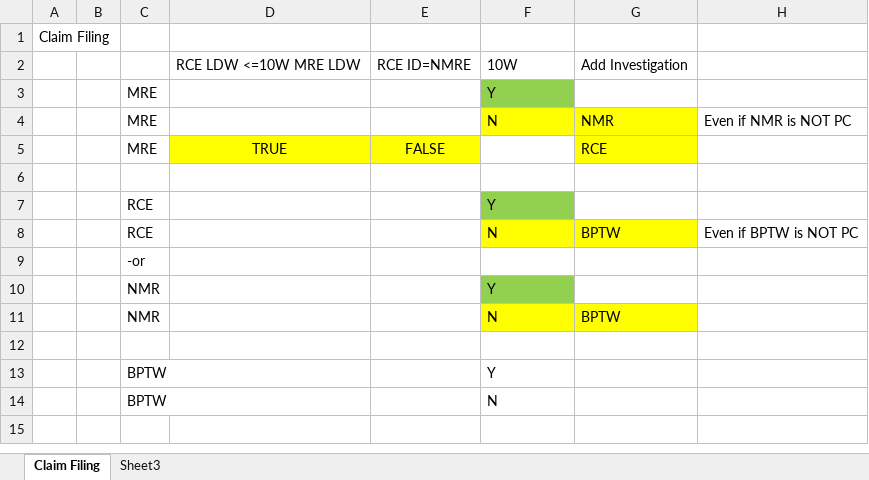
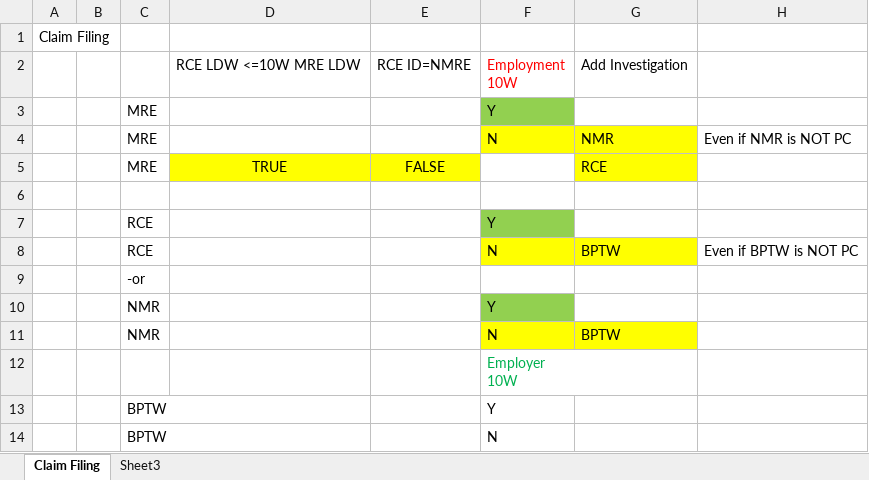
Before and after one commit to JohnSchuster/KY_Rulebase, an Excel workbook: ky_fpr/Development/Documents/Design/InterviewCascade.xlsx, sheet Claim Filing, drawn as a sheet; values as stored, in another font and other column widths than the file's, no borders; ↵ is a line break in a cell; the diff names each change by its address in the sheet, - before the commit and + after, or states it on an @@ line.

Commit message:
Separation Interview Selection Changes

```diff
--- a/ky_fpr/Development/Documents/Design/InterviewCascade.xlsx (sheet Claim Filing)
+++ b/ky_fpr/Development/Documents/Design/InterviewCascade.xlsx (sheet Claim Filing)
-F2: 10W
+F2: Employment ↵ 10W
-F2 text colour: black
+F2 text colour: #FF0000
-F12: (empty)
+F12: Employer ↵ 10W
```
Also changed, not shown: 13 other files.
